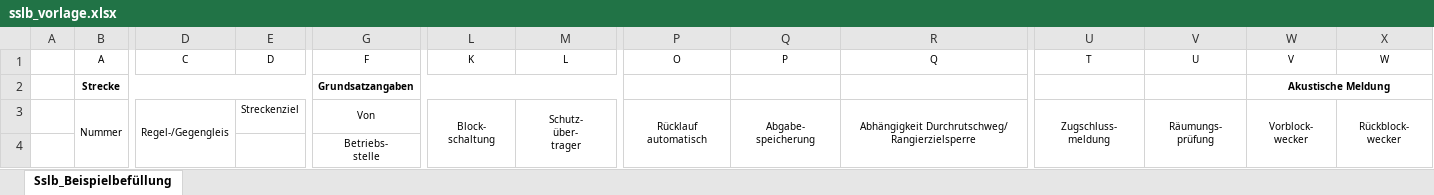
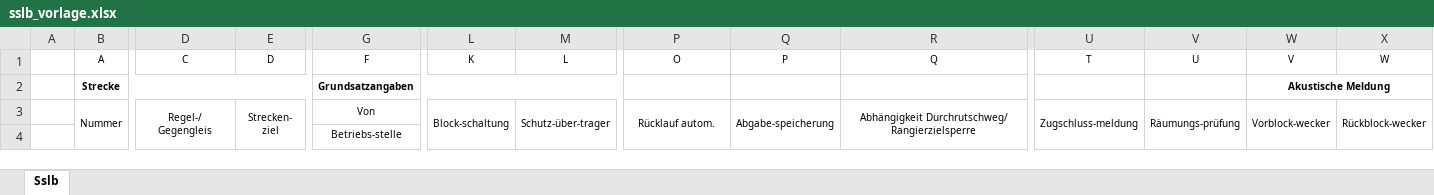
Before and after one commit to SuB-PlanPro/set, an Excel workbook: java/bundles/org.eclipse.set.feature/rootdir/data/export/excel/sslb_vorlage.xlsx, sheet Sslb, drawn as a sheet; only a part is shown, gaps mark what is left out; values as stored, in another font and other column widths than the file's, no borders; ↵ is a line break in a cell; the diff covers the shown part only; the diff names each change by its address in the sheet, - before the commit and + after, or states it on an @@ line.

Commit message:
Update sslb reference and template (#609)

```diff
--- a/java/bundles/org.eclipse.set.feature/rootdir/data/export/excel/sslb_vorlage.xlsx (sheet Sslb)
+++ b/java/bundles/org.eclipse.set.feature/rootdir/data/export/excel/sslb_vorlage.xlsx (sheet Sslb)
-sheet tab: Sslb_Beispielbefüllung
+sheet tab: Sslb
-D3 (C): Regel-/Gegengleis
+D3 (C): Regel-/ ↵ Gegengleis
-E3 (D): Streckenziel
+E3 (D): Strecken- ↵ ziel
+E3:E4 merged
-L3 (K): Block- ↵ schaltung
+L3 (K): Block-schaltung
-M3 (L): Schutz- ↵ über- ↵ trager
+M3 (L): Schutz-über-trager
-P3 (O): Rücklauf automatisch
+P3 (O): Rücklauf autom.
-Q3 (P): Abgabe- ↵ speicherung
+Q3 (P): Abgabe-speicherung
-R3 (Q): …Durchrutschweg/ ↵ Rangierzielsperre
+R3 (Q): …Durchrutschweg/ Rangierzielsperre
-U3 (T): Zugschluss- ↵ meldung
+U3 (T): Zugschluss-meldung
-V3 (U): Räumungs- ↵ prüfung
+V3 (U): Räumungs-prüfung
-W3 (V): Vorblock- ↵ wecker
+W3 (V): Vorblock-wecker
-X3 (W): Rückblock- ↵ wecker
+X3 (W): Rückblock-wecker
-G4 (F): Betriebs- ↵ stelle
+G4 (F): Betriebs-stelle
```
Also changed, not shown: 1 edited cell elsewhere in this sheet, 1 other file.
